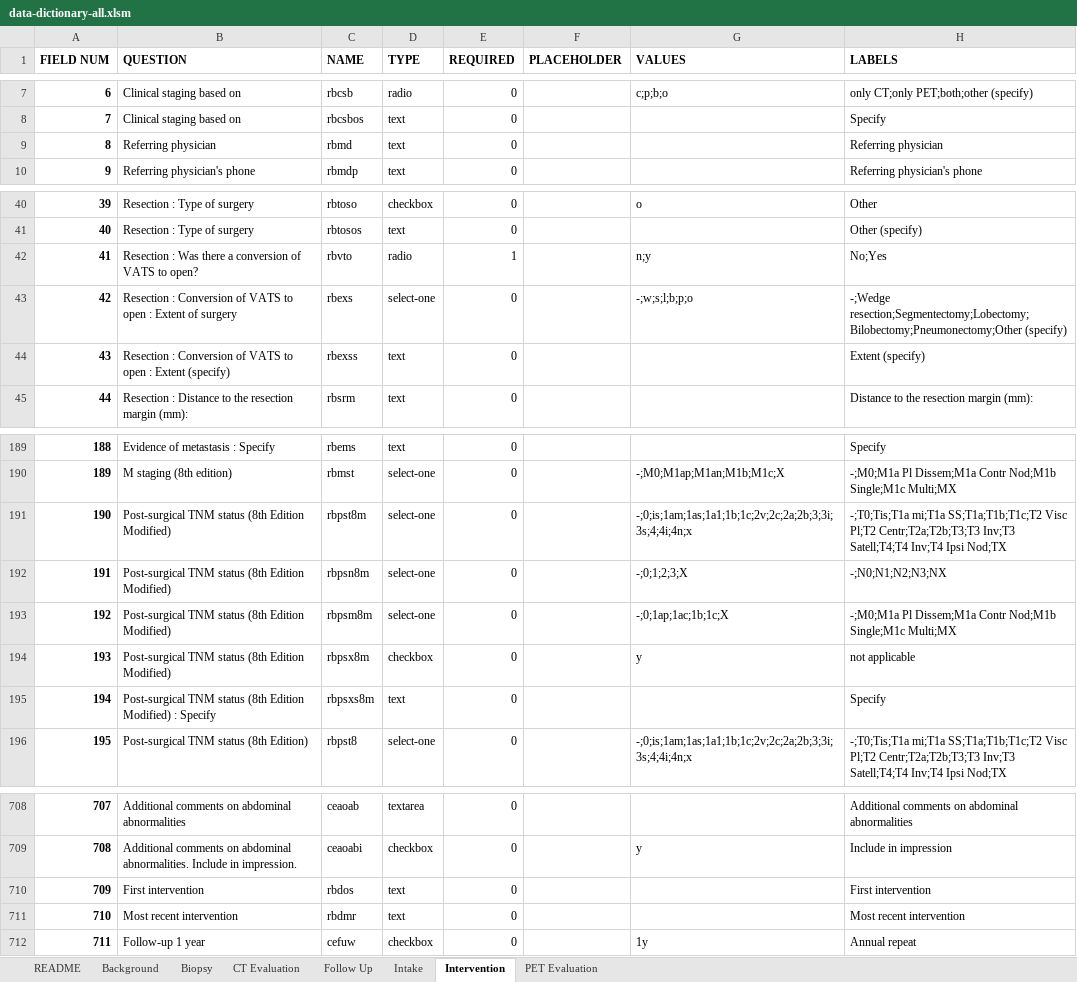
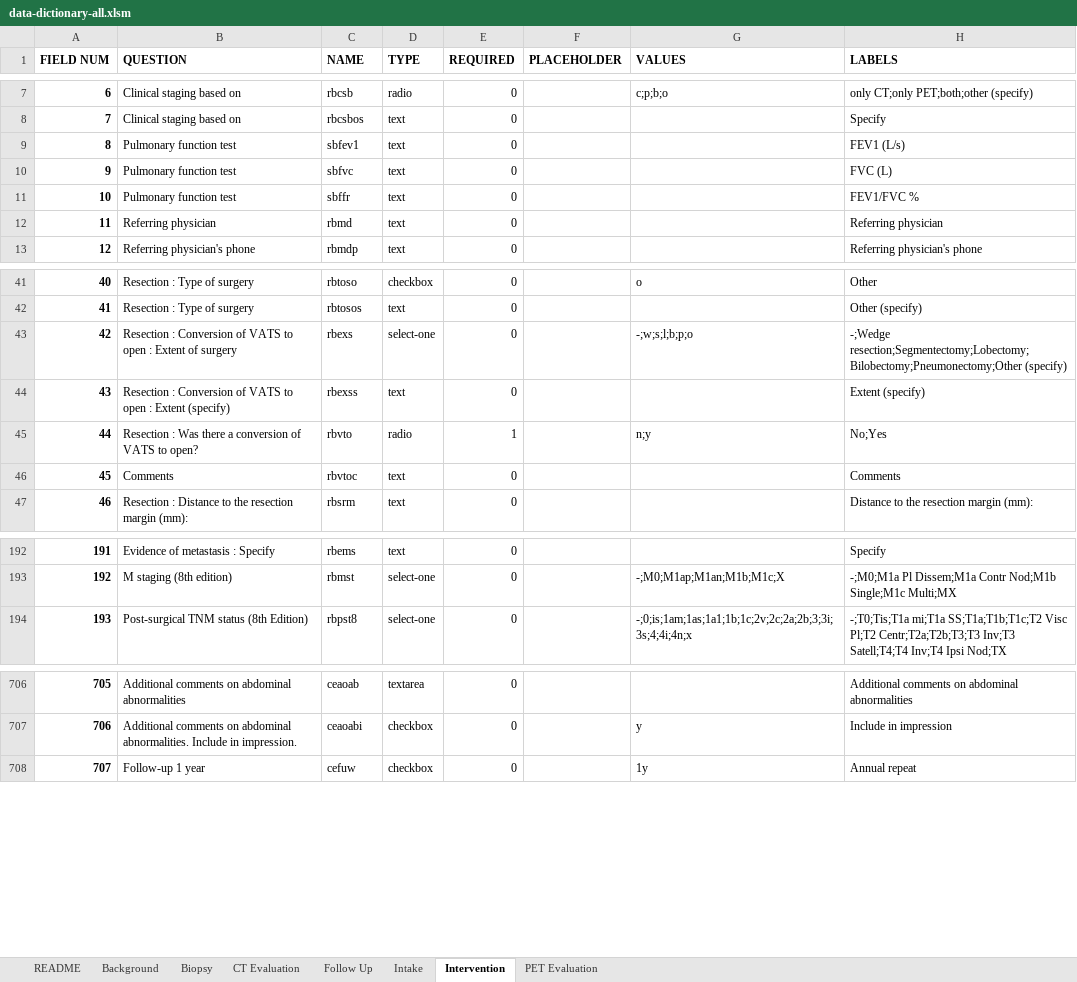
Before and after one commit to ParaxialTechnologies/SAMI-VAPALS-ELCAP, an Excel workbook: docs/form-fields/data-dictionary-all.xlsm, sheet Intervention, drawn as a sheet; only a part is shown, gaps mark what is left out; values as stored, in another font and other column widths than the file's, no borders; removed rows and columns are numbered as before the commit, all else as after; the diff covers the shown part only; the diff names each change by its address in the sheet, - before the commit and + after, or states it on an @@ line.

Commit message:
Fix TSV file for biopsy post rebase from master. Regenerate HTML files.

```diff
--- a/docs/form-fields/data-dictionary-all.xlsm (sheet Intervention)
+++ b/docs/form-fields/data-dictionary-all.xlsm (sheet Intervention)
@@ row 23 moved to row 9: 8 @@
@@ row 24 moved to row 10: 9 @@
+row 11: 10 | Pulmonary function test | sbffr | text | 0 |  |  | FEV1/FVC %
@@ column A (FIELD NUM) renumbered from row 12 down @@
@@ row 42 moved to row 45: 44 @@
+row 46: 45 | Comments | rbvtoc | text | 0 |  |  | Comments
-row 191: 190 | Post-surgical TNM status (8th Edition Modified) | rbpst8m | select-one | 0 |  | -;0;is;1am;1as;1a1;1b;1c;2v;2c;2a;2b;3;3i;3s;4;4i;4n;x | -;T0;Tis;T1a mi;T1a SS;T1a;T1b;T1c;T2 Visc Pl;T2 Centr;T2a;T2b;T3;T3 Inv;T3 Satell;T4;T4 Inv;T4 Ipsi Nod;TX
-row 192: 191 | Post-surgical TNM status (8th Edition Modified) | rbpsn8m | select-one | 0 |  | -;0;1;2;3;X | -;N0;N1;N2;N3;NX
-row 193: 192 | Post-surgical TNM status (8th Edition Modified) | rbpsm8m | select-one | 0 |  | -;0;1ap;1ac;1b;1c;X | -;M0;M1a Pl Dissem;M1a Contr Nod;M1b Single;M1c Multi;MX
-row 194: 193 | Post-surgical TNM status (8th Edition Modified) | rbpsx8m | checkbox | 0 |  | y | not applicable
-row 195: 194 | Post-surgical TNM status (8th Edition Modified) : Specify | rbpsxs8m | text | 0 |  |  | Specify
-row 710: 709 | First intervention | rbdos | text | 0 |  |  | First intervention
-row 711: 710 | Most recent intervention | rbdmr | text | 0 |  |  | Most recent intervention
```
Also changed, not shown: 1 added row and 6 edited cells elsewhere in this sheet, sheet Biopsy, sheet Intake, sheet Follow Up, sheet README, 4 other files.
